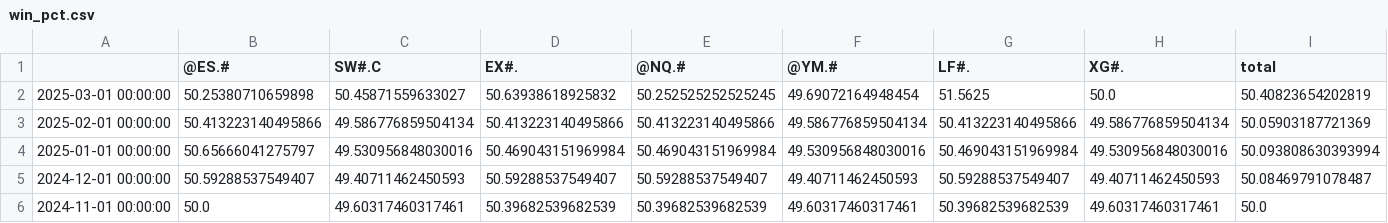
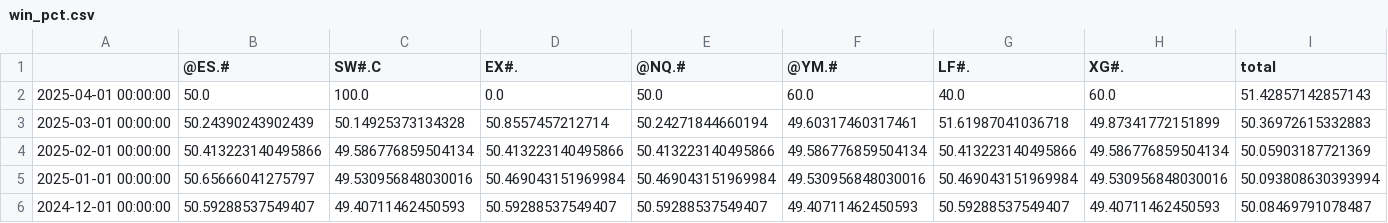
Before and after one commit to speedlab1/speedlab_monitoring, a CSV file: src/data/win_pct.csv, drawn as a sheet; only a part is shown; the shorter side is filled out with more unchanged rows.

```diff
--- a/src/data/win_pct.csv
+++ b/src/data/win_pct.csv
@@ -1,3 +1,4 @@
 ,@ES.#,SW#.C,EX#.,@NQ.#,@YM.#,LF#.,XG#.,total
-2025-03-01 00:00:00,50.25380710659898,50.45871559633027,50.63938618925832,50.252525252525245,49.69072164948454,51.5625,50.0,50.40823654202819
+2025-04-01 00:00:00,50.0,100.0,0.0,50.0,60.0,40.0,60.0,51.42857142857143
+2025-03-01 00:00:00,50.24390243902439,50.14925373134328,50.8557457212714,50.24271844660194,49.60317460317461,51.61987041036718,49.87341772151899,50.36972615332883
 2025-02-01 00:00:00,50.413223140495866,49.586776859504134,50.413223140495866,50.413223140495866,49.586776859504134,50.413223140495866,49.586776859504134,50.05903187721369
```
Also changed, not shown: src/data/change_date_sto.csv, src/data/current_cry.csv, 24 other files.
